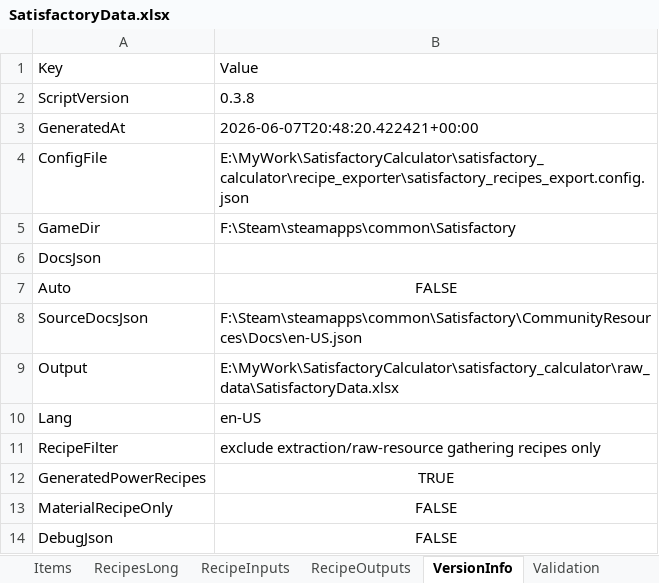
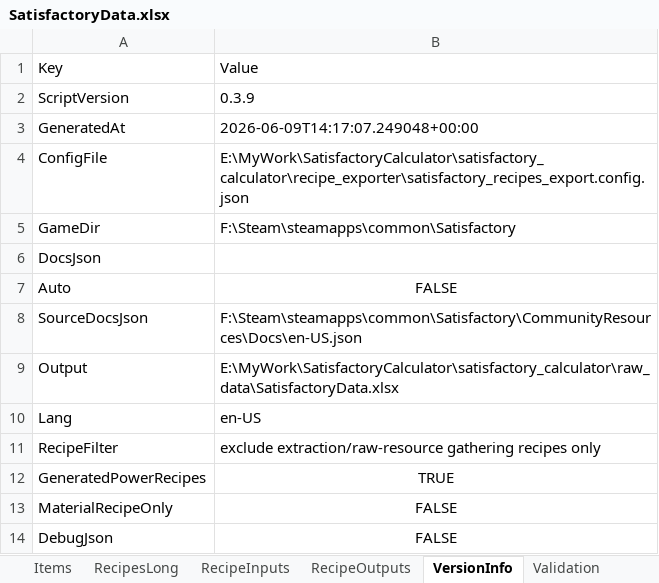
Before and after one commit to PyotrIlyichTchaikovsky/SatisfactoryCalculator, an Excel workbook: satisfactory_calculator/raw_data/SatisfactoryData.xlsx, sheet VersionInfo, drawn as a sheet; values as stored, in another font and other column widths than the file's, no borders; the diff names each change by its address in the sheet, - before the commit and + after, or states it on an @@ line.

```diff
--- a/satisfactory_calculator/raw_data/SatisfactoryData.xlsx (sheet VersionInfo)
+++ b/satisfactory_calculator/raw_data/SatisfactoryData.xlsx (sheet VersionInfo)
-B2: 0.3.8
+B2: 0.3.9
-B3: 2026-06-07T20:48:20.422421+00:00
+B3: 2026-06-09T14:17:07.249048+00:00
```
Also changed, not shown: sheet MaterialRecipe, sheet RecipesLong, 7 other files.
